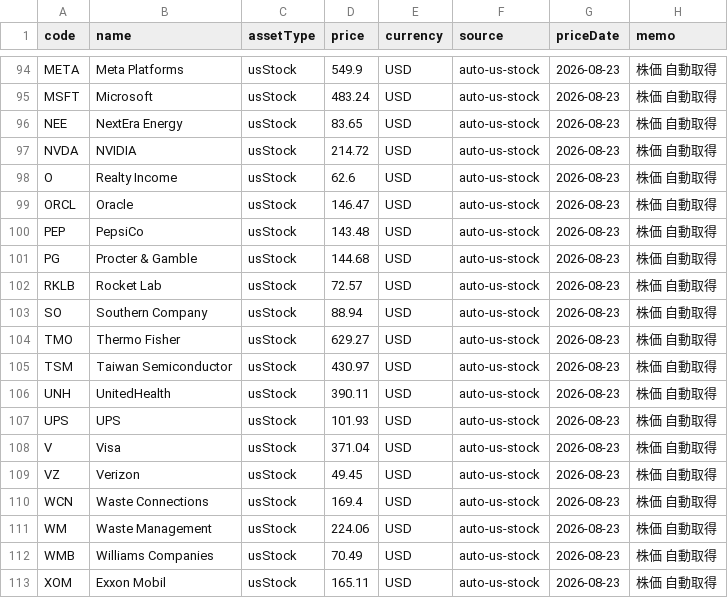
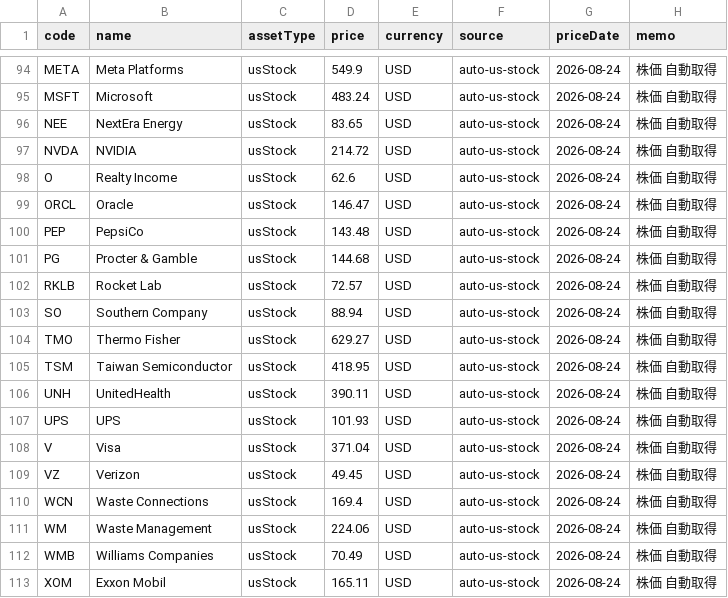
Before and after one commit to PhotoTestapp/portfolio, a CSV file: data/prices_input.csv, drawn as a sheet; only a part is shown, gaps mark what is left out; the diff covers the shown part only; the diff names each change by its address in the sheet, - before the commit and + after, or states it on an @@ line.

Commit message:
Update prices.json 2026-08-24 09:07 JST

```diff
--- a/data/prices_input.csv
+++ b/data/prices_input.csv
-G94:G113 (priceDate): 2026-08-23
+G94:G113 (priceDate): 2026-08-24
-D105 (price): 430.97
+D105 (price): 418.95
```
Also changed, not shown: 45 edited cells elsewhere in this file, 1 other file.
